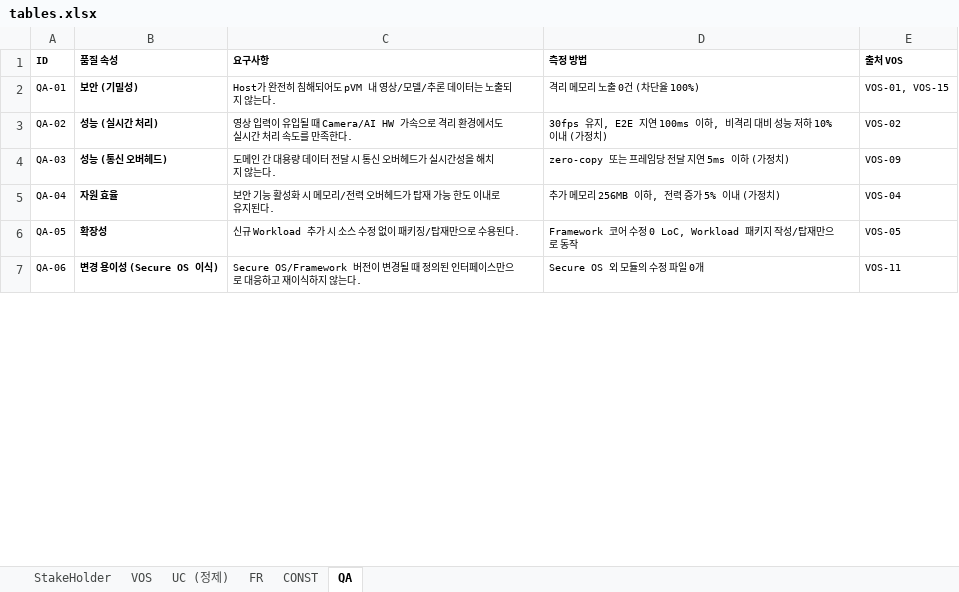
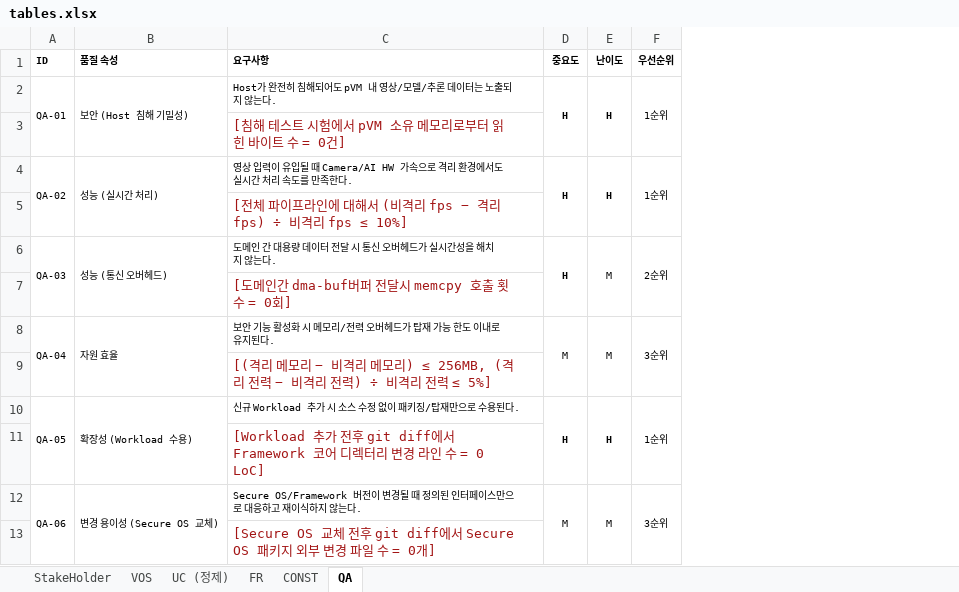
Before and after one commit to boram1288/test-p, an Excel workbook: docs/tables.xlsx, sheet QA, drawn as a sheet; only a part is shown; values as stored, in another font and other column widths than the file's, no borders; removed rows and columns are numbered as before the commit, all else as after; the diff covers the shown part only; the diff names each change by its address in the sheet, - before the commit and + after, or states it on an @@ line.

```diff
--- a/docs/tables.xlsx (sheet QA)
+++ b/docs/tables.xlsx (sheet QA)
-column D (측정 방법), rows 2-7: 격리 메모리 노출 0건 (차단율 100%) | 30fps 유지, E2E 지연 100ms 이하, 비격리 대비 성능 저하 10% 이내 (가정치) | zero-copy 또는 프레임당 전달 지연 5ms 이하 (가정치) | 추가 메모리 256MB 이하, 전력 증가 5% 이내 (가정치) | Framework 코어 수정 0 LoC, Workload 패키지 작성/탑재만으로 동작 | Secure OS 외 모듈의 수정 파일 0개
-column E (출처 VOS), rows 2-7: VOS-01, VOS-15 | VOS-02 | VOS-09 | VOS-04 | VOS-05 | VOS-11
+column D (중요도), row 2: H; row 4: H; row 6: H; row 8: M; row 10: H; row 12: M
+column E (난이도), row 2: H; row 4: H; row 6: M; row 8: M; row 10: H; row 12: M
+column F (우선순위), row 2: 1순위; row 4: 1순위; row 6: 2순위; row 8: 3순위; row 10: 1순위; row 12: 3순위
+A2:A3 merged
-B2 (품질 속성): 보안 (기밀성)
+B2 (품질 속성): 보안 (Host 침해 기밀성)
-B2 bold: on
+B2 bold: off
+B2:B3 merged
+row 3:  |  | [침해 테스트 시험에서 pVM 소유 메모리로부터 읽힌 바이트 수 = 0건]
+A4:A5 merged
-B4 bold: on
+B4 bold: off
+B4:B5 merged
+row 5:  |  | [전체 파이프라인에 대해서 (비격리 fps − 격리 fps) ÷ 비격리 fps ≤ 10%]
+A6:A7 merged
-B6 bold: on
+B6 bold: off
+B6:B7 merged
+row 7:  |  | [도메인간 dma-buf버퍼 전달시 memcpy 호출 횟수 = 0회]
+A8:A9 merged
-B8 bold: on
+B8 bold: off
+B8:B9 merged
+row 9:  |  | [(격리 메모리 − 비격리 메모리) ≤ 256MB, (격리 전력 − 비격리 전력) ÷ 비격리 전력 ≤ 5%]
+A10:A11 merged
-B10 (품질 속성): 확장성
+B10 (품질 속성): 확장성 (Workload 수용)
-B10 bold: on
+B10 bold: off
+B10:B11 merged
+row 11:  |  | [Workload 추가 전후 git diff에서 Framework 코어 디렉터리 변경 라인 수 = 0 LoC]
+A12:A13 merged
-B12 (품질 속성): 변경 용이성 (Secure OS 이식)
+B12 (품질 속성): 변경 용이성 (Secure OS 교체)
-B12 bold: on
+B12 bold: off
+B12:B13 merged
+row 13:  |  | [Secure OS 교체 전후 git diff에서 Secure OS 패키지 외부 변경 파일 수 = 0개]
```
Also changed, not shown: 4 added rows, 1 removed row, 2 edited cells, cell formats and merged cells elsewhere in this sheet, 14 other files.
